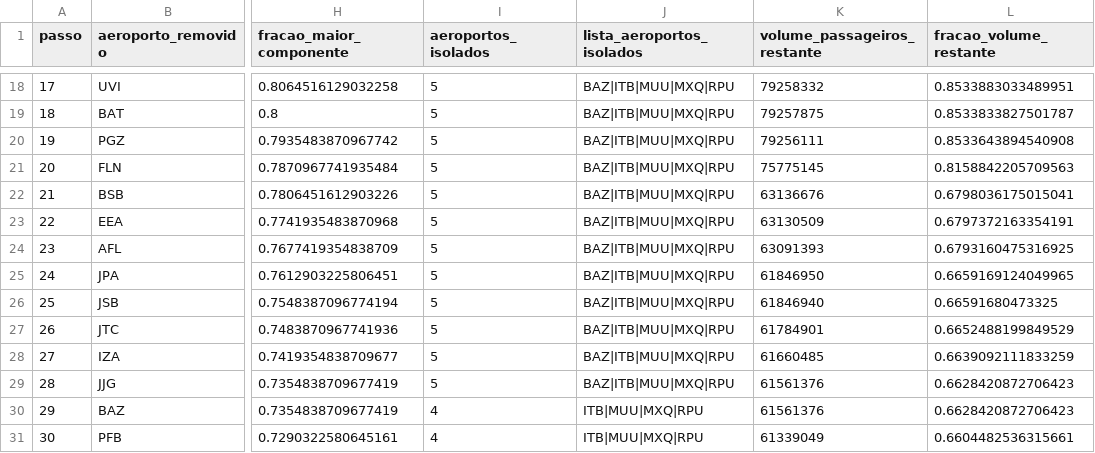
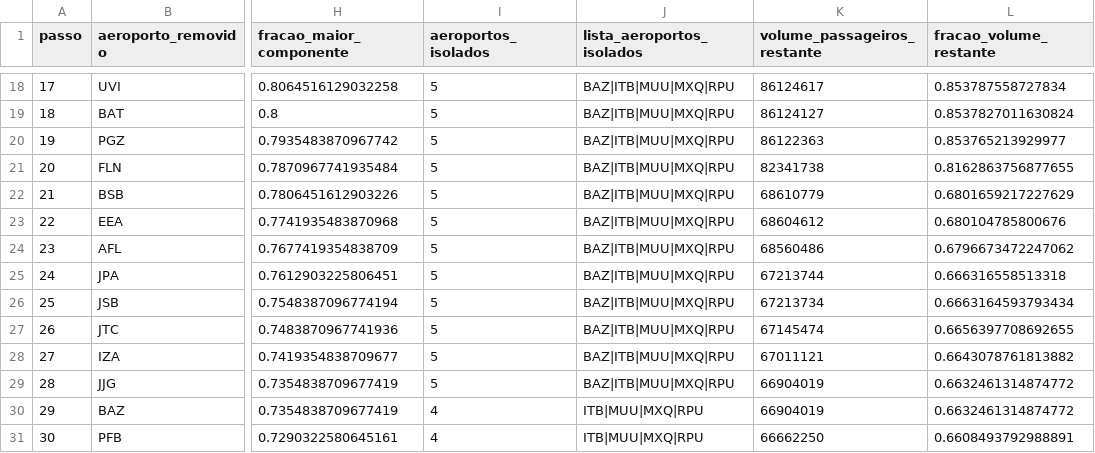
Before and after one commit to JuanMarceloT/topicos_especiais, a CSV file: resultados/simulacao_falha_aleatoria_2025.csv, drawn as a sheet; only a part is shown, gaps mark what is left out; the diff covers the shown part only; the diff names each change by its address in the sheet, - before the commit and + after, or states it on an @@ line.

```diff
--- a/resultados/simulacao_falha_aleatoria_2025.csv
+++ b/resultados/simulacao_falha_aleatoria_2025.csv
-K18 (volume_passageiros_restante): 79258332
+K18 (volume_passageiros_restante): 86124617
-L18 (fracao_volume_restante): 0.8533883033489951
+L18 (fracao_volume_restante): 0.853787558727834
-K19 (volume_passageiros_restante): 79257875
+K19 (volume_passageiros_restante): 86124127
-L19 (fracao_volume_restante): 0.8533833827501787
+L19 (fracao_volume_restante): 0.8537827011630824
-K20 (volume_passageiros_restante): 79256111
+K20 (volume_passageiros_restante): 86122363
-L20 (fracao_volume_restante): 0.8533643894540908
+L20 (fracao_volume_restante): 0.853765213929977
-K21 (volume_passageiros_restante): 75775145
+K21 (volume_passageiros_restante): 82341738
-L21 (fracao_volume_restante): 0.8158842205709563
+L21 (fracao_volume_restante): 0.8162863756877655
-K22 (volume_passageiros_restante): 63136676
+K22 (volume_passageiros_restante): 68610779
-L22 (fracao_volume_restante): 0.6798036175015041
+L22 (fracao_volume_restante): 0.6801659217227629
-K23 (volume_passageiros_restante): 63130509
+K23 (volume_passageiros_restante): 68604612
-L23 (fracao_volume_restante): 0.6797372163354191
+L23 (fracao_volume_restante): 0.680104785800676
-K24 (volume_passageiros_restante): 63091393
+K24 (volume_passageiros_restante): 68560486
-L24 (fracao_volume_restante): 0.6793160475316925
+L24 (fracao_volume_restante): 0.6796673472247062
-K25 (volume_passageiros_restante): 61846950
+K25 (volume_passageiros_restante): 67213744
-L25 (fracao_volume_restante): 0.6659169124049965
+L25 (fracao_volume_restante): 0.666316558513318
-K26 (volume_passageiros_restante): 61846940
+K26 (volume_passageiros_restante): 67213734
-L26 (fracao_volume_restante): 0.66591680473325
+L26 (fracao_volume_restante): 0.6663164593793434
-K27 (volume_passageiros_restante): 61784901
+K27 (volume_passageiros_restante): 67145474
-L27 (fracao_volume_restante): 0.6652488199849529
+L27 (fracao_volume_restante): 0.6656397708692655
-K28 (volume_passageiros_restante): 61660485
+K28 (volume_passageiros_restante): 67011121
-L28 (fracao_volume_restante): 0.6639092111833259
+L28 (fracao_volume_restante): 0.6643078761813882
-K29:K30 (volume_passageiros_restante): 61561376
+K29:K30 (volume_passageiros_restante): 66904019
-L29:L30 (fracao_volume_restante): 0.6628420872706423
+L29:L30 (fracao_volume_restante): 0.6632461314874772
-K31 (volume_passageiros_restante): 61339049
+K31 (volume_passageiros_restante): 66662250
-L31 (fracao_volume_restante): 0.6604482536315661
+L31 (fracao_volume_restante): 0.6608493792988891
```
Also changed, not shown: 32 edited cells elsewhere in this file, resultados/aeroportos_2025.csv, resultados/ranking_criticidade_2025.csv, 29 other files.
